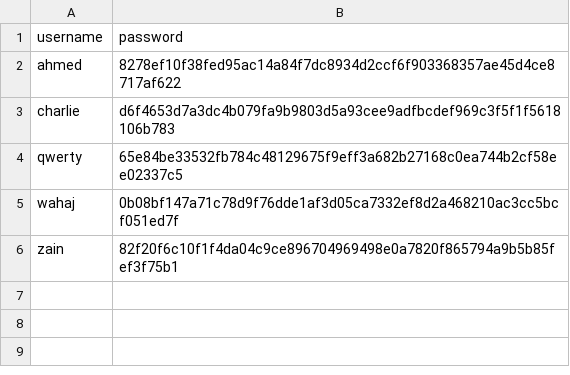
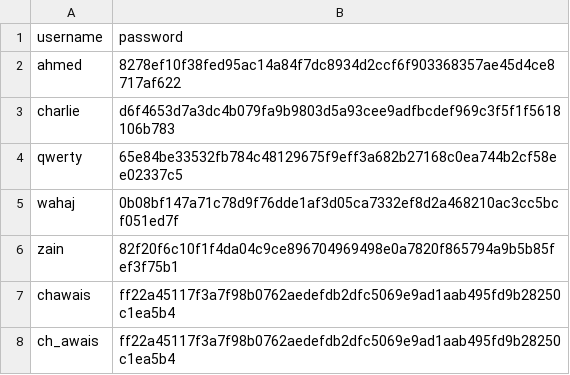
Before and after one commit to AwaisDS/MediAid_Ai, a CSV file: users.csv, drawn as a sheet; the diff names each change by its address in the sheet, - before the commit and + after, or states it on an @@ line.

```diff
--- a/users.csv
+++ b/users.csv
+row 7: chawais | ff22a45117f3a7f98b0762aedefdb2dfc5069e9ad1aab495fd9b28250c1ea5b4
+row 8: ch_awais | ff22a45117f3a7f98b0762aedefdb2dfc5069e9ad1aab495fd9b28250c1ea5b4
```
Also changed, not shown: 1 other file.
